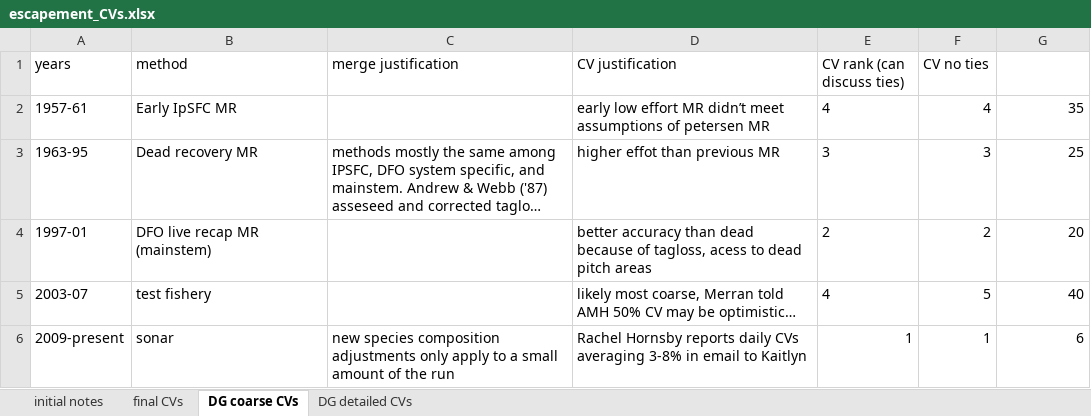
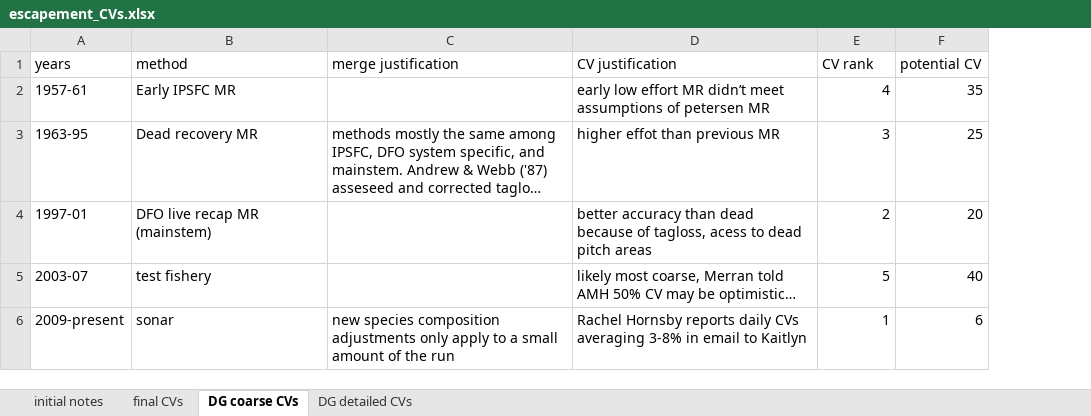
Before and after one commit to Pacific-salmon-assess/FR-PK-ResDoc, an Excel workbook: analysis/data/raw/escapement_CVs.xlsx, sheet DG coarse CVs, drawn as a sheet; long unchanged cells end in …; values as stored, in another font and other column widths than the file's, no borders; removed rows and columns are numbered as before the commit, all else as after; the diff names each change by its address in the sheet, - before the commit and + after, or states it on an @@ line.

```diff
--- a/analysis/data/raw/escapement_CVs.xlsx (sheet DG coarse CVs)
+++ b/analysis/data/raw/escapement_CVs.xlsx (sheet DG coarse CVs)
-column E (CV rank (can discuss ties)), rows 2-6: 4 | 3 | 2 | 4 | 1
-E1: CV no ties
+E1: CV rank
-F1: (empty)
+F1: potential CV
-B2 (method): Early IpSFC MR
+B2 (method): Early IPSFC MR
```
Also changed, not shown: sheet DG detailed CVs, charts or pictures, 1 other file.
